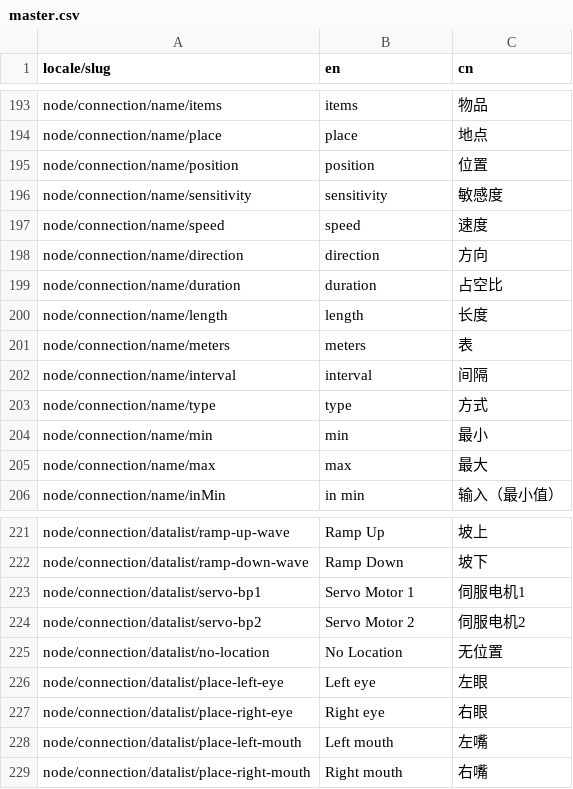
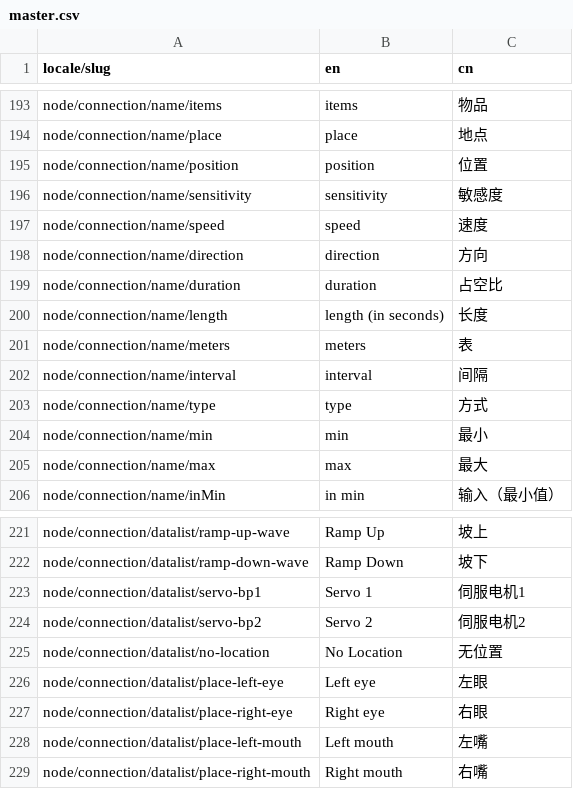
Before and after one commit to Quirkbot/QuirkbotCODE, a CSV file: src/data/strings/master.csv, drawn as a sheet; only a part is shown, gaps mark what is left out.

```diff
--- a/src/data/strings/master.csv
+++ b/src/data/strings/master.csv
@@ -199,3 +199,3 @@ node/connection/name/direction,direction,方向
 node/connection/name/duration,duration,占空比
-node/connection/name/length,length,长度
+node/connection/name/length,length (in seconds),长度
 node/connection/name/meters,meters,表
@@ -222,4 +222,4 @@ node/connection/datalist/ramp-up-wave,Ramp Up,坡上
 node/connection/datalist/ramp-down-wave,Ramp Down,坡下
-node/connection/datalist/servo-bp1,Servo Motor 1,伺服电机1
-node/connection/datalist/servo-bp2,Servo Motor 2,伺服电机2
+node/connection/datalist/servo-bp1,Servo 1,伺服电机1
+node/connection/datalist/servo-bp2,Servo 2,伺服电机2
 node/connection/datalist/no-location,No Location,无位置
```
Also changed, not shown: 1 other file.
